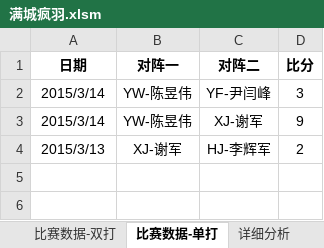
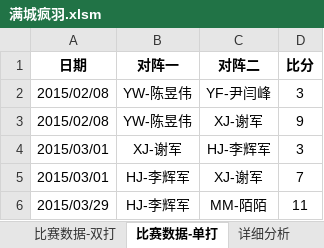
Before and after one commit to zhouxiao/badminton_team, an Excel workbook: 满城疯羽.xlsm, sheet 比赛数据-单打, drawn as a sheet; values as stored, in another font and other column widths than the file's, no borders; charts and pictures not drawn; the diff names each change by its address in the sheet, - before the commit and + after, or states it on an @@ line.

```diff
--- a/满城疯羽.xlsm (sheet 比赛数据-单打)
+++ b/满城疯羽.xlsm (sheet 比赛数据-单打)
-A2:A3 (日期): 2015/3/14
+A2:A3 (日期): 2015/02/08
-A4 (日期): 2015/3/13
+A4 (日期): 2015/03/01
-D4 (比分): 2
+D4 (比分): 3
+row 5: 2015/03/01 | HJ-李辉军 | XJ-谢军 | 7
+row 6: 2015/03/29 | HJ-李辉军 | MM-陌陌 | 11
```
Also changed, not shown: sheet 详细分析, sheet 比赛数据-双打, sheet 成员信息, formulas that keep their value, charts or pictures.
